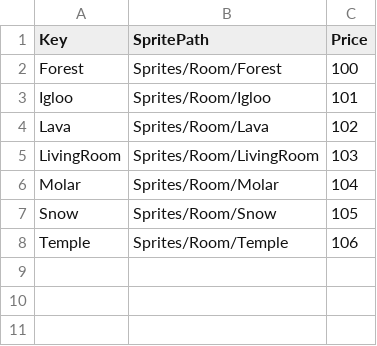
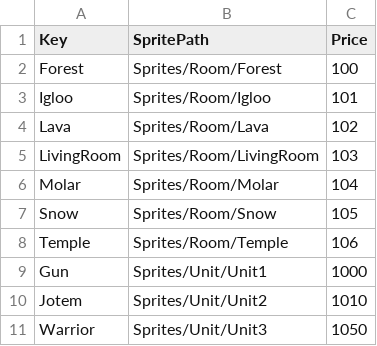
Before and after one commit to goodehd/MutantRampart, a CSV file: Assets/@Resources/Data/Excel/ShopItemData.csv (was Assets/@Resources/Data/Excel/Shop_RoomData.csv), drawn as a sheet; the diff names each change by its address in the sheet, - before the commit and + after, or states it on an @@ line.

Commit message:
[FEAT] UI Binding - Shop_UnitItems
- Unit 구매 관련 UI Binding 완료. (Ground 는 작업 해야 함.)

```diff
--- a/Assets/@Resources/Data/Excel/Shop_RoomData.csv
+++ b/Assets/@Resources/Data/Excel/ShopItemData.csv
+row 9: Gun | Sprites/Unit/Unit1 | 1000
+row 10: Jotem | Sprites/Unit/Unit2 | 1010
+row 11: Warrior | Sprites/Unit/Unit3 | 1050
```
Also changed, not shown: 9 other files.
